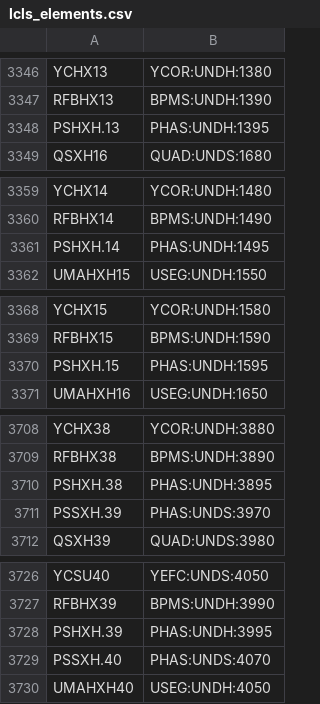
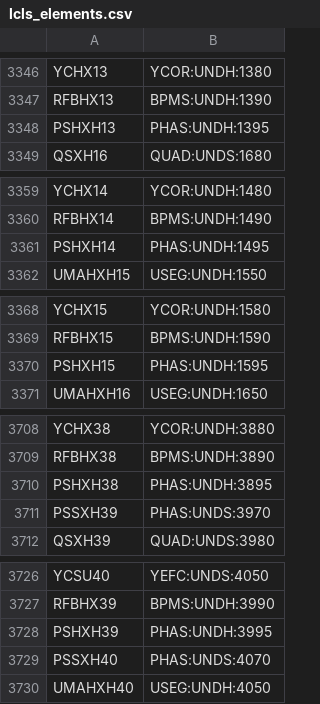
Before and after one commit to mattgibbs/simulacrum, a CSV file: simulacrum/lcls_elements.csv, drawn as a sheet; only a part is shown, gaps mark what is left out; the diff covers the shown part only.

```diff
--- a/simulacrum/lcls_elements.csv
+++ b/simulacrum/lcls_elements.csv
@@ -3347,3 +3347,3 @@
 "RFBHX13","BPMS:UNDH:1390"
-"PSHXH.13","PHAS:UNDH:1395"
+"PSHXH13","PHAS:UNDH:1395"
 "QSXH16","QUAD:UNDS:1680"
@@ -3360,3 +3360,3 @@
 "RFBHX14","BPMS:UNDH:1490"
-"PSHXH.14","PHAS:UNDH:1495"
+"PSHXH14","PHAS:UNDH:1495"
 "UMAHXH15","USEG:UNDH:1550"
@@ -3369,3 +3369,3 @@
 "RFBHX15","BPMS:UNDH:1590"
-"PSHXH.15","PHAS:UNDH:1595"
+"PSHXH15","PHAS:UNDH:1595"
 "UMAHXH16","USEG:UNDH:1650"
@@ -3709,4 +3709,4 @@
 "RFBHX38","BPMS:UNDH:3890"
-"PSHXH.38","PHAS:UNDH:3895"
-"PSSXH.39","PHAS:UNDS:3970"
+"PSHXH38","PHAS:UNDH:3895"
+"PSSXH39","PHAS:UNDS:3970"
 "QSXH39","QUAD:UNDS:3980"
@@ -3727,4 +3727,4 @@
 "RFBHX39","BPMS:UNDH:3990"
-"PSHXH.39","PHAS:UNDH:3995"
-"PSSXH.40","PHAS:UNDS:4070"
+"PSHXH39","PHAS:UNDH:3995"
+"PSSXH40","PHAS:UNDS:4070"
 "UMAHXH40","USEG:UNDH:4050"
```
Also changed, not shown: 1 added row, 1 removed row and 47 edited cells elsewhere in this file, 1 other file.
